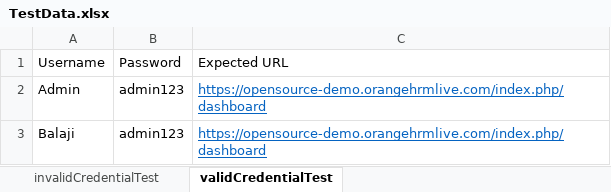
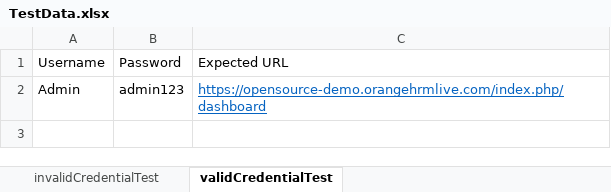
Before and after one commit to balaji-githubstore/HybridFrameworkNSE, an Excel workbook: data/TestData.xlsx, sheet validCredentialTest, drawn as a sheet; values as stored, in another font and other column widths than the file's, no borders; the diff names each change by its address in the sheet, - before the commit and + after, or states it on an @@ line.

Commit message:
valid and invalid with excel and dataprovider

```diff
--- a/data/TestData.xlsx (sheet validCredentialTest)
+++ b/data/TestData.xlsx (sheet validCredentialTest)
-row 3: Balaji | admin123 | https://opensource-demo.orangehrmlive.com/index.php/dashboard
```
Also changed, not shown: sheet invalidCredentialTest, 2 other files.
